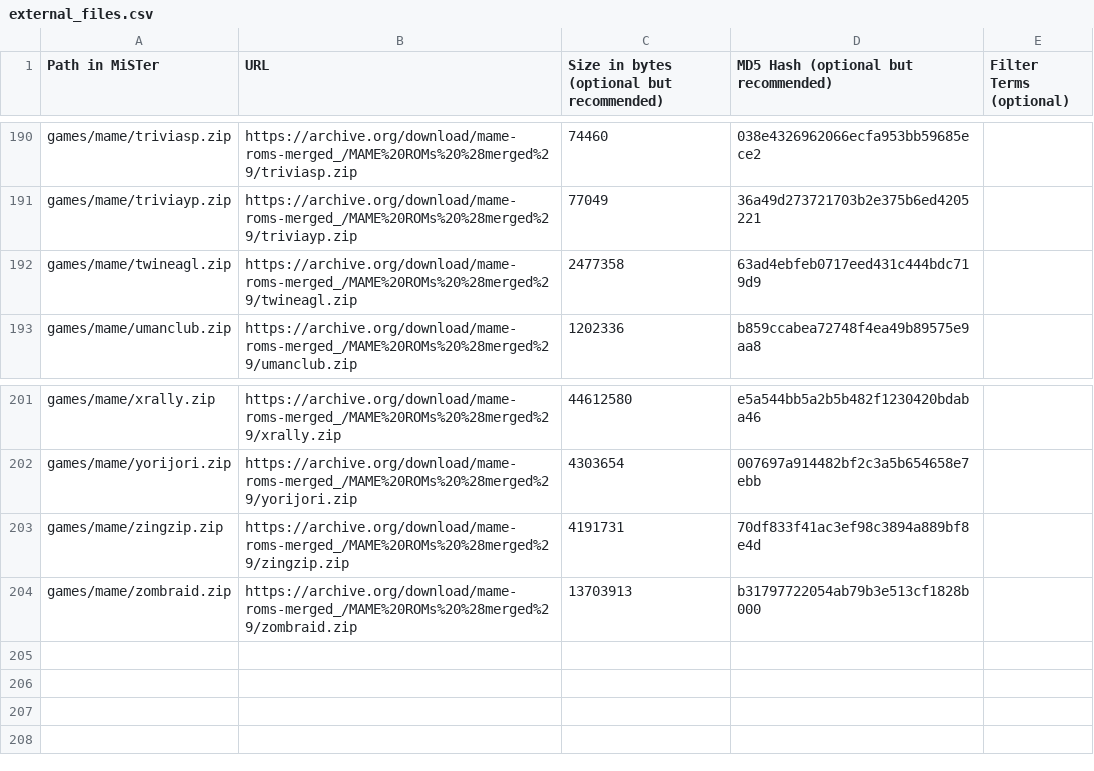
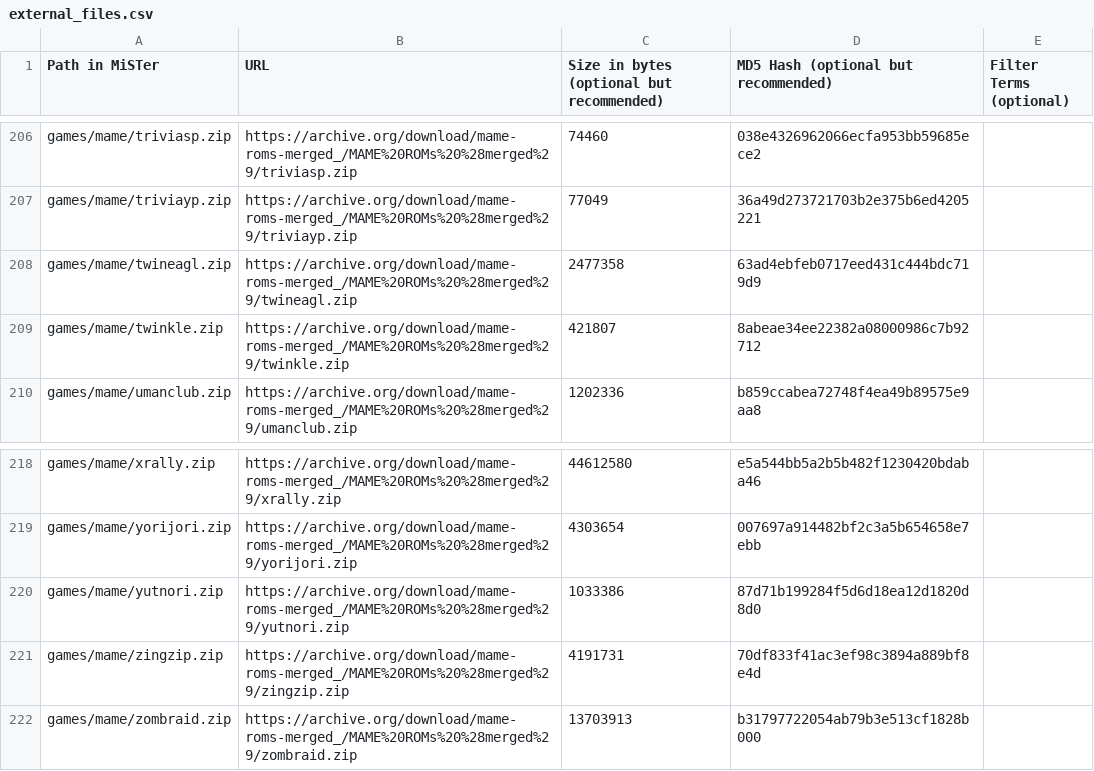
Before and after one commit to ppriest/MiSTer_ppriest, a CSV file: external_files.csv, drawn as a sheet; only a part is shown, gaps mark what is left out; the diff covers the shown part only.

```diff
--- a/external_files.csv
+++ b/external_files.csv
@@ -192,2 +208,3 @@ games/mame/triviayp.zip,https://archive.org/download/mame-roms-merged_/MAME%20RO
 games/mame/twineagl.zip,https://archive.org/download/mame-roms-merged_/MAME%20ROMs%20%28merged%29/twineagl.zip,2477358,63ad4ebfeb0717eed431c444bdc719d9,
+games/mame/twinkle.zip,https://archive.org/download/mame-roms-merged_/MAME%20ROMs%20%28merged%29/twinkle.zip,421807,8abeae34ee22382a08000986c7b92712,
 games/mame/umanclub.zip,https://archive.org/download/mame-roms-merged_/MAME%20ROMs%20%28merged%29/umanclub.zip,1202336,b859ccabea72748f4ea49b89575e9aa8,
@@ -202,2 +219,3 @@ games/mame/xrally.zip,https://archive.org/download/mame-roms-merged_/MAME%20ROMs
 games/mame/yorijori.zip,https://archive.org/download/mame-roms-merged_/MAME%20ROMs%20%28merged%29/yorijori.zip,4303654,007697a914482bf2c3a5b654658e7ebb,
+games/mame/yutnori.zip,https://archive.org/download/mame-roms-merged_/MAME%20ROMs%20%28merged%29/yutnori.zip,1033386,87d71b199284f5d6d18ea12d1820d8d0,
 games/mame/zingzip.zip,https://archive.org/download/mame-roms-merged_/MAME%20ROMs%20%28merged%29/zingzip.zip,4191731,70df833f41ac3ef98c3894a889bf8e4d,
```
Also changed, not shown: 16 added rows elsewhere in this file, 6 other files.
